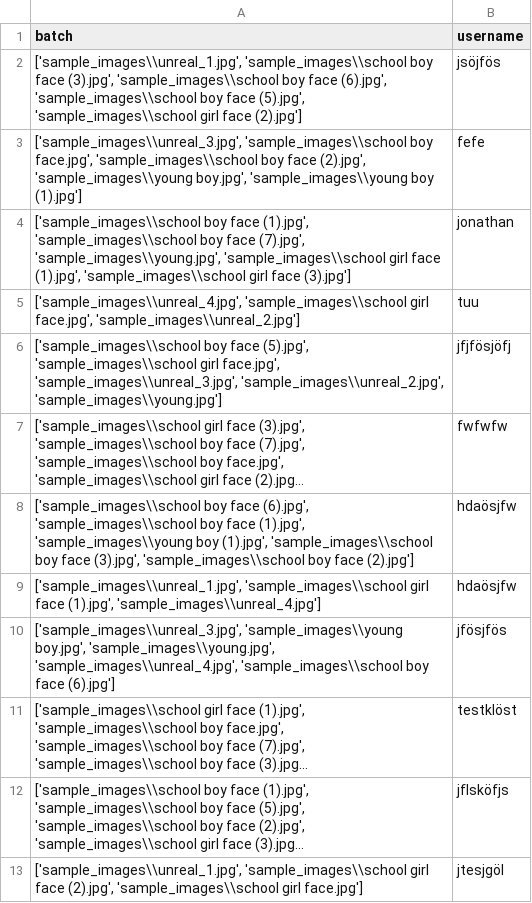
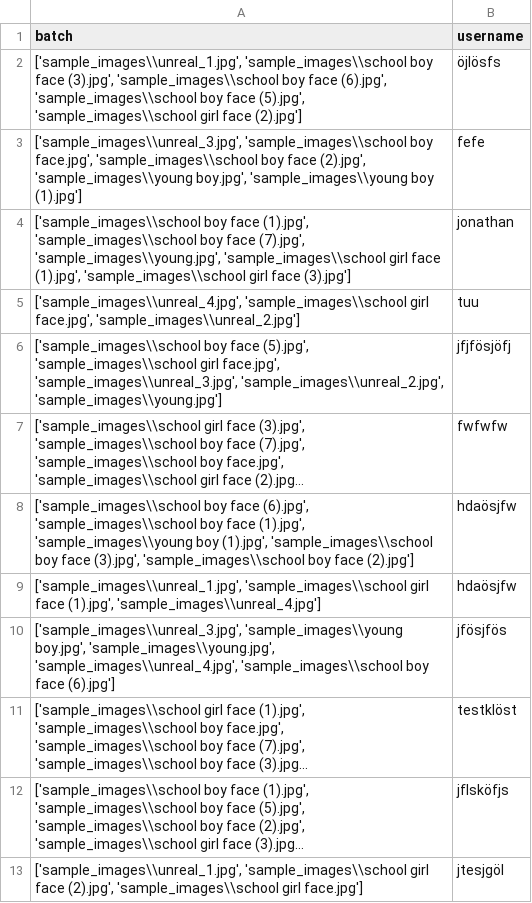
Before and after one commit to jonathanwun/projectReinforcementLearning, a CSV file: batches.csv, drawn as a sheet; long unchanged cells end in ….

```diff
--- a/batches.csv
+++ b/batches.csv
@@ -1,3 +1,3 @@
 batch,username
-"['sample_images\\unreal_1.jpg', 'sample_images\\school boy face (3).jpg', 'sample_images\\school boy face (6).jpg', 'sample_images\\school boy face (5).jpg', 'sample_images\\school girl face (2).jpg']",jsöjfös
+"['sample_images\\unreal_1.jpg', 'sample_images\\school boy face (3).jpg', 'sample_images\\school boy face (6).jpg', 'sample_images\\school boy face (5).jpg', 'sample_images\\school girl face (2).jpg']",öjlösfs
 "['sample_images\\unreal_3.jpg', 'sample_images\\school boy face.jpg', 'sample_images\\school boy face (2).jpg', 'sample_images\\young boy.jpg', 'sample_images\\young boy (1).jpg']",fefe
```
Also changed, not shown: 1 other file.
